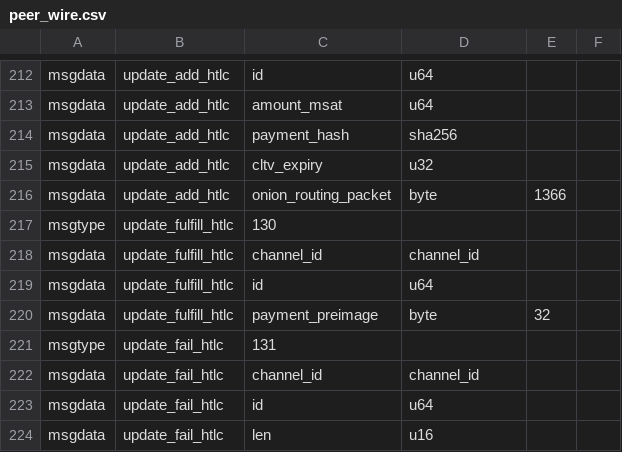
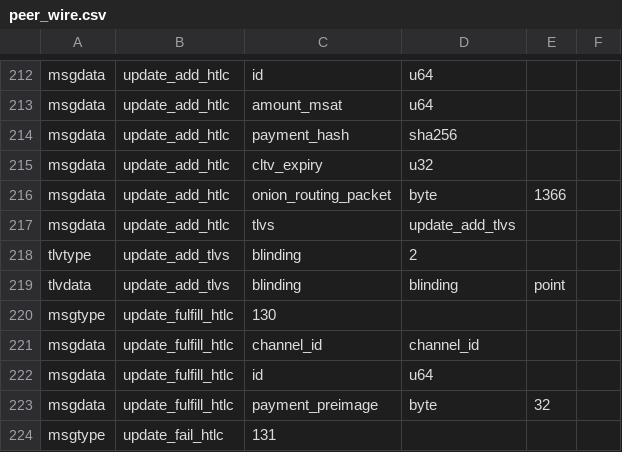
Before and after one commit to whitslack/lightning, a CSV file: wire/peer_wire.csv, drawn as a sheet; only a part is shown, gaps mark what is left out; the shorter side is filled out with more unchanged rows; the diff names each change by its address in the sheet, - before the commit and + after, or states it on an @@ line.

Commit message:
channeld, lightningd: allow blinded payments with !EXPERIMENTAL_FEATURES.
Gate it (where necessary) by the route-blinding feature bit.

Signed-off-by: Rusty Russell <rusty@rustcorp.com.au>

```diff
--- a/wire/peer_wire.csv
+++ b/wire/peer_wire.csv
+row 217: msgdata | update_add_htlc | tlvs | update_add_tlvs
+row 218: tlvtype | update_add_tlvs | blinding | 2
+row 219: tlvdata | update_add_tlvs | blinding | blinding | point
```
Also changed, not shown: 4 other files.
